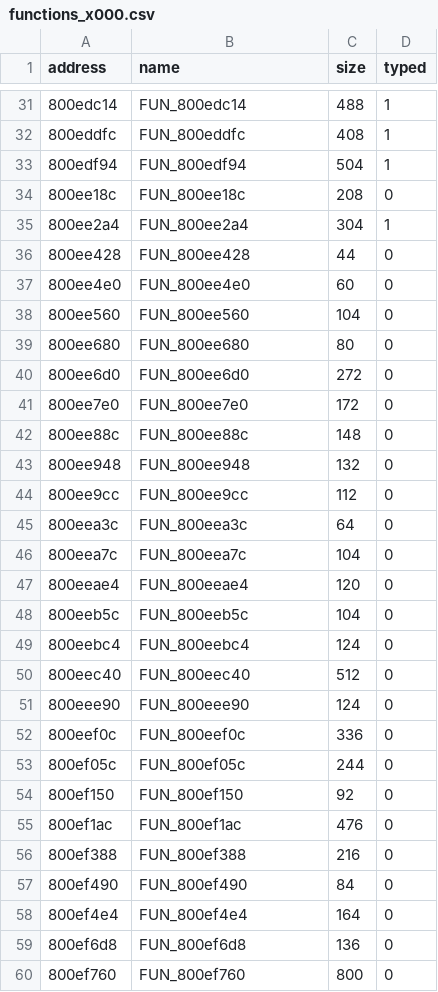
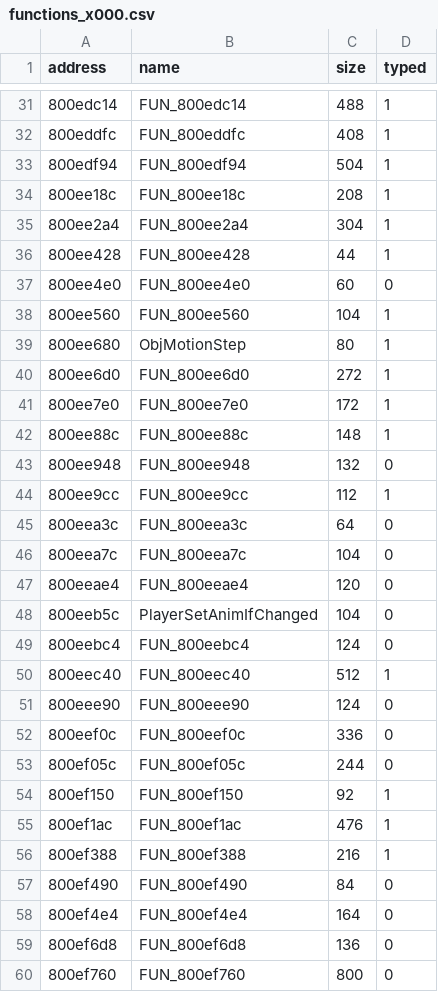
Before and after one commit to afsenovilla/Tombi-Decomp, a CSV file: notes/functions_x000.csv, drawn as a sheet; only a part is shown, gaps mark what is left out; the diff covers the shown part only.

```diff
--- a/notes/functions_x000.csv
+++ b/notes/functions_x000.csv
@@ -33,13 +33,13 @@ address,name,size,typed
 800edf94,FUN_800edf94,504,1
-800ee18c,FUN_800ee18c,208,0
+800ee18c,FUN_800ee18c,208,1
 800ee2a4,FUN_800ee2a4,304,1
-800ee428,FUN_800ee428,44,0
+800ee428,FUN_800ee428,44,1
 800ee4e0,FUN_800ee4e0,60,0
-800ee560,FUN_800ee560,104,0
-800ee680,FUN_800ee680,80,0
-800ee6d0,FUN_800ee6d0,272,0
-800ee7e0,FUN_800ee7e0,172,0
-800ee88c,FUN_800ee88c,148,0
+800ee560,FUN_800ee560,104,1
+800ee680,ObjMotionStep,80,1
+800ee6d0,FUN_800ee6d0,272,1
+800ee7e0,FUN_800ee7e0,172,1
+800ee88c,FUN_800ee88c,148,1
 800ee948,FUN_800ee948,132,0
-800ee9cc,FUN_800ee9cc,112,0
+800ee9cc,FUN_800ee9cc,112,1
 800eea3c,FUN_800eea3c,64,0
@@ -47,5 +47,5 @@ address,name,size,typed
 800eeae4,FUN_800eeae4,120,0
-800eeb5c,FUN_800eeb5c,104,0
+800eeb5c,PlayerSetAnimIfChanged,104,0
 800eebc4,FUN_800eebc4,124,0
-800eec40,FUN_800eec40,512,0
+800eec40,FUN_800eec40,512,1
 800eee90,FUN_800eee90,124,0
@@ -53,5 +53,5 @@ address,name,size,typed
 800ef05c,FUN_800ef05c,244,0
-800ef150,FUN_800ef150,92,0
-800ef1ac,FUN_800ef1ac,476,0
-800ef388,FUN_800ef388,216,0
+800ef150,FUN_800ef150,92,1
+800ef1ac,FUN_800ef1ac,476,1
+800ef388,FUN_800ef388,216,1
 800ef490,FUN_800ef490,84,0
```
Also changed, not shown: 86 edited cells elsewhere in this file, notes/functions_main0.csv, 11 other files.
